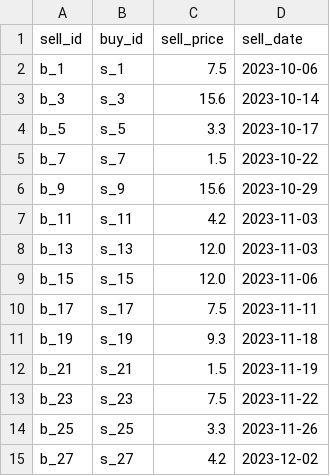
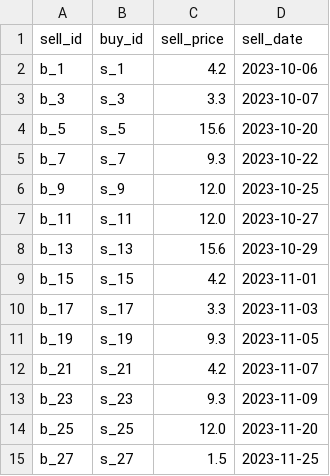
Before and after one commit to davidjfk/016_Superpy, a CSV file: data_pytest_create_boughtcsv_and_soldcsv_for_pytestcases_here/sold.csv, drawn as a sheet.

```diff
--- a/data_pytest_create_boughtcsv_and_soldcsv_for_pytestcases_here/sold.csv
+++ b/data_pytest_create_boughtcsv_and_soldcsv_for_pytestcases_here/sold.csv
@@ -1,15 +1,15 @@
 sell_id,buy_id,sell_price,sell_date
-b_1,s_1,7.5,2023-10-06
-b_3,s_3,15.6,2023-10-14
-b_5,s_5,3.3,2023-10-17
-b_7,s_7,1.5,2023-10-22
-b_9,s_9,15.6,2023-10-29
-b_11,s_11,4.2,2023-11-03
-b_13,s_13,12.0,2023-11-03
-b_15,s_15,12.0,2023-11-06
-b_17,s_17,7.5,2023-11-11
-b_19,s_19,9.3,2023-11-18
-b_21,s_21,1.5,2023-11-19
-b_23,s_23,7.5,2023-11-22
-b_25,s_25,3.3,2023-11-26
-b_27,s_27,4.2,2023-12-02
+b_1,s_1,4.2,2023-10-06
+b_3,s_3,3.3,2023-10-07
+b_5,s_5,15.6,2023-10-20
+b_7,s_7,9.3,2023-10-22
+b_9,s_9,12.0,2023-10-25
+b_11,s_11,12.0,2023-10-27
+b_13,s_13,15.6,2023-10-29
+b_15,s_15,4.2,2023-11-01
+b_17,s_17,3.3,2023-11-03
+b_19,s_19,9.3,2023-11-05
+b_21,s_21,4.2,2023-11-07
+b_23,s_23,9.3,2023-11-09
+b_25,s_25,12.0,2023-11-20
+b_27,s_27,1.5,2023-11-25
```
Also changed, not shown: data_pytest_create_boughtcsv_and_soldcsv_for_pytestcases_here/bought.csv, data_used_in_superpy/bought.csv, 14 other files.
